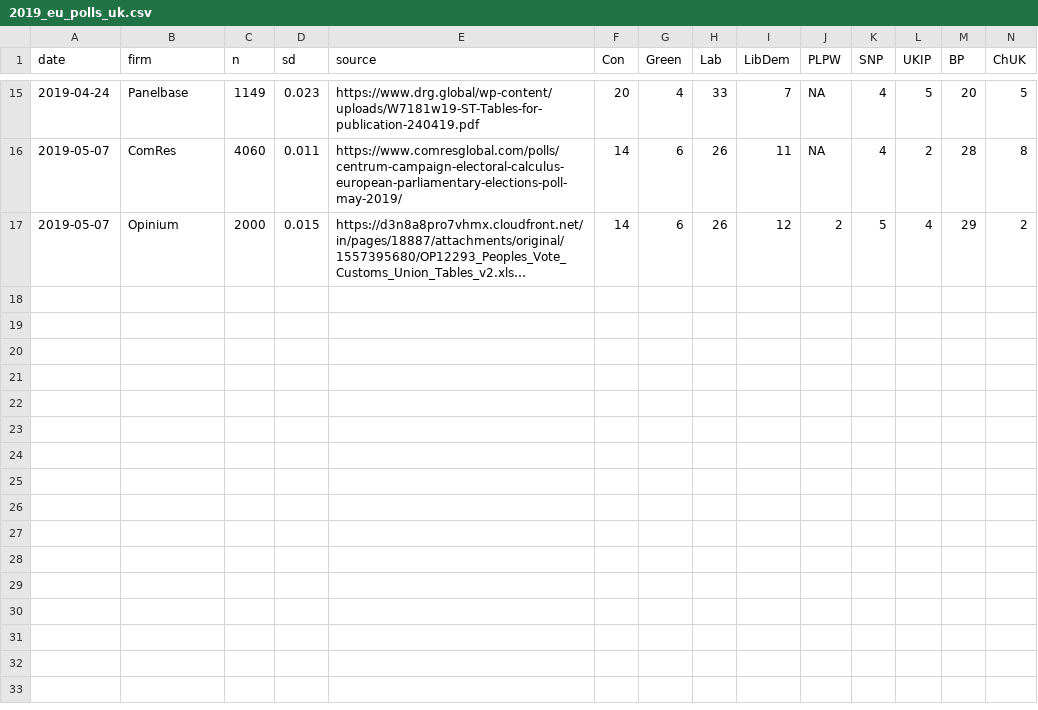
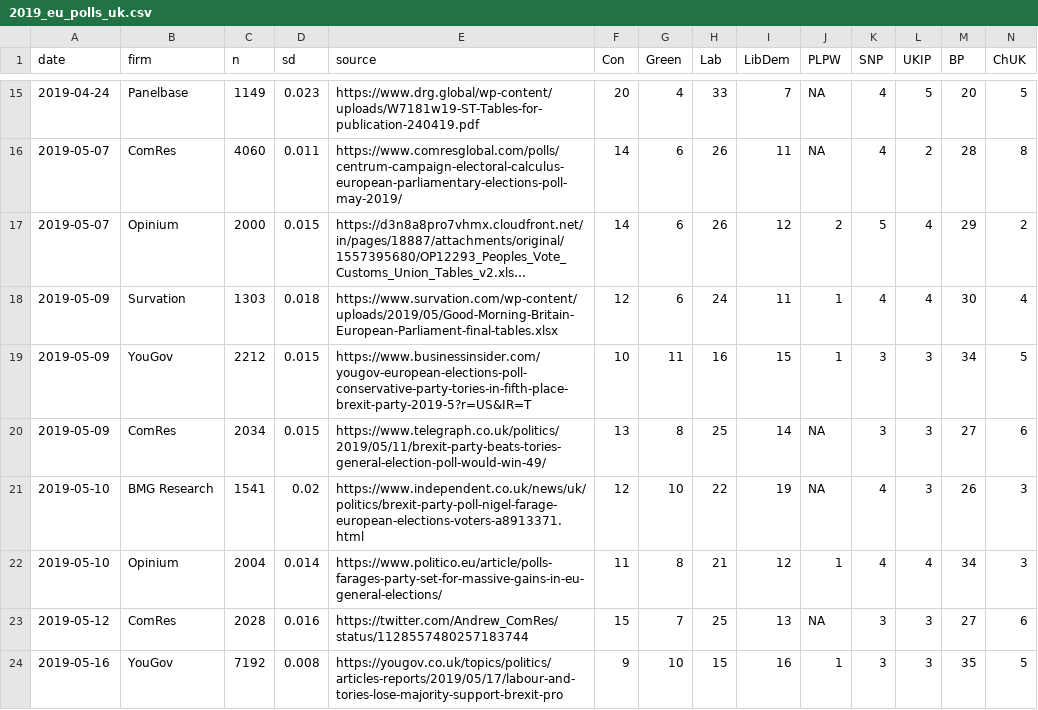
Before and after one commit to gtm19/2019_eu_elections, a CSV file: data/2019_eu_polls_uk.csv, drawn as a sheet; only a part is shown, gaps mark what is left out; long unchanged cells end in …; the diff names each change by its address in the sheet, - before the commit and + after, or states it on an @@ line.

Commit message:
Allocate D'Hondt - bug fix and filter out parties who won zero seats. More poll data. Updated draft of `elect()` function.

```diff
--- a/data/2019_eu_polls_uk.csv
+++ b/data/2019_eu_polls_uk.csv
+row 18: 2019-05-09 | Survation | 1303 | 0.018 | https://www.survation.com/wp-content/uploads/2019/05/Good-Morning-Britain-European-Parliament-final-tables.xlsx | 12 | 6 | 24 | 11 | 1 | 4 | 4 | 30 | 4
+row 19: 2019-05-09 | YouGov | 2212 | 0.015 | https://www.businessinsider.com/yougov-european-elections-poll-conservative-party-tories-in-fifth-place-brexit-party-2019-5?r=US&IR=T | 10 | 11 | 16 | 15 | 1 | 3 | 3 | 34 | 5
+row 20: 2019-05-09 | ComRes | 2034 | 0.015 | https://www.telegraph.co.uk/politics/2019/05/11/brexit-party-beats-tories-general-election-poll-would-win-49/ | 13 | 8 | 25 | 14 | NA | 3 | 3 | 27 | 6
+row 21: 2019-05-10 | BMG Research | 1541 | 0.02 | https://www.independent.co.uk/news/uk/politics/brexit-party-poll-nigel-farage-european-elections-voters-a8913371.html | 12 | 10 | 22 | 19 | NA | 4 | 3 | 26 | 3
+row 22: 2019-05-10 | Opinium | 2004 | 0.014 | https://www.politico.eu/article/polls-farages-party-set-for-massive-gains-in-eu-general-elections/ | 11 | 8 | 21 | 12 | 1 | 4 | 4 | 34 | 3
+row 23: 2019-05-12 | ComRes | 2028 | 0.016 | https://twitter.com/Andrew_ComRes/status/1128557480257183744 | 15 | 7 | 25 | 13 | NA | 3 | 3 | 27 | 6
+row 24: 2019-05-16 | YouGov | 7192 | 0.008 | https://yougov.co.uk/topics/politics/articles-reports/2019/05/17/labour-and-tories-lose-majority-support-brexit-pro | 9 | 10 | 15 | 16 | 1 | 3 | 3 | 35 | 5
```
Also changed, not shown: 2 other files.
